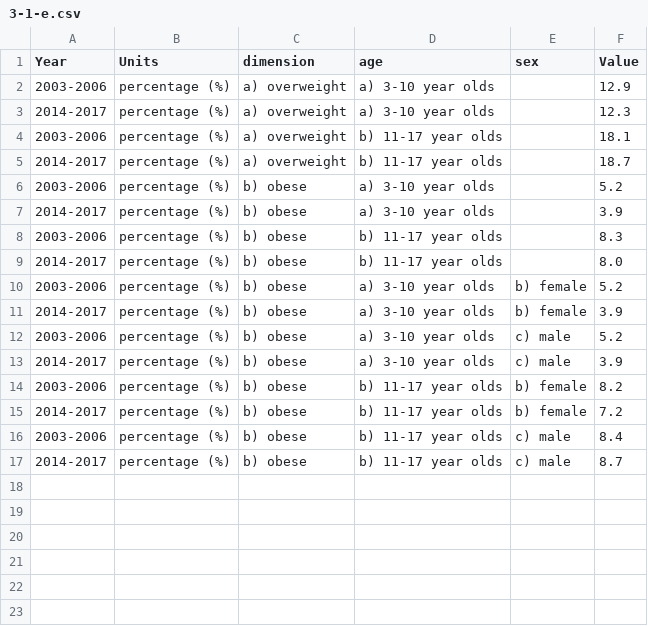
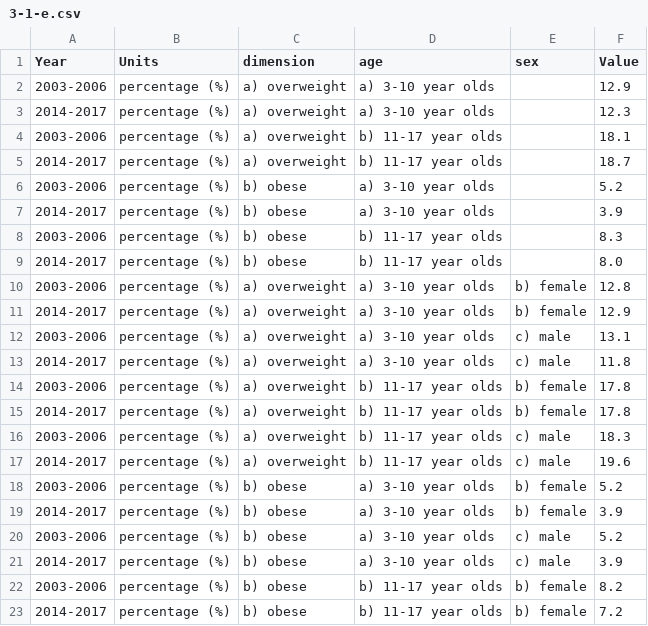
Before and after one commit to DialogfassungDNS/open-sdg-data-starter, a CSV file: data/3-1-e.csv, drawn as a sheet; only a part is shown; the shorter side is filled out with more unchanged rows; the diff names each change by its address in the sheet, - before the commit and + after, or states it on an @@ line.

```diff
--- a/data/3-1-e.csv
+++ b/data/3-1-e.csv
+row 10: 2003-2006 | percentage (%) | a) overweight | a) 3-10 year olds | b) female | 12.8
+row 11: 2014-2017 | percentage (%) | a) overweight | a) 3-10 year olds | b) female | 12.9
+row 12: 2003-2006 | percentage (%) | a) overweight | a) 3-10 year olds | c) male | 13.1
+row 13: 2014-2017 | percentage (%) | a) overweight | a) 3-10 year olds | c) male | 11.8
+row 14: 2003-2006 | percentage (%) | a) overweight | b) 11-17 year olds | b) female | 17.8
+row 15: 2014-2017 | percentage (%) | a) overweight | b) 11-17 year olds | b) female | 17.8
+row 16: 2003-2006 | percentage (%) | a) overweight | b) 11-17 year olds | c) male | 18.3
+row 17: 2014-2017 | percentage (%) | a) overweight | b) 11-17 year olds | c) male | 19.6
```
Also changed, not shown: 5 other files.
